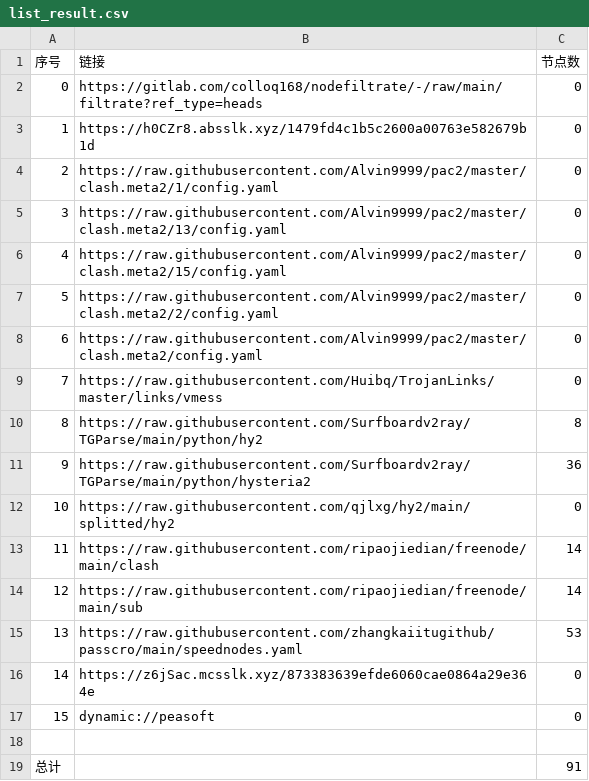
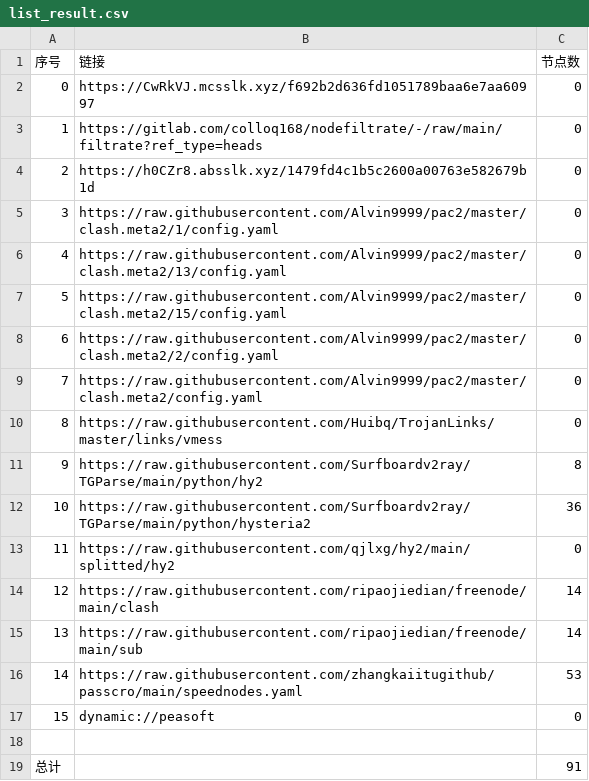
Before and after one commit to suanxidanian/AutoMergePublicNodes, a CSV file: list_result.csv, drawn as a sheet; removed rows and columns are numbered as before the commit, all else as after; the diff names each change by its address in the sheet, - before the commit and + after, or states it on an @@ line.

```diff
--- a/list_result.csv
+++ b/list_result.csv
+row 2: 0 | https://CwRkVJ.mcsslk.xyz/f692b2d636fd1051789baa6e7aa60997 | 0
@@ column A (序号) renumbered between rows 3 and 16 @@
-row 16: 14 | https://z6jSac.mcsslk.xyz/873383639efde6060cae0864a29e364e | 0
```
Also changed, not shown: 20 other files.
